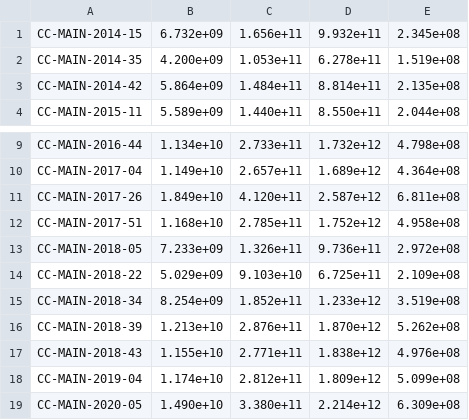
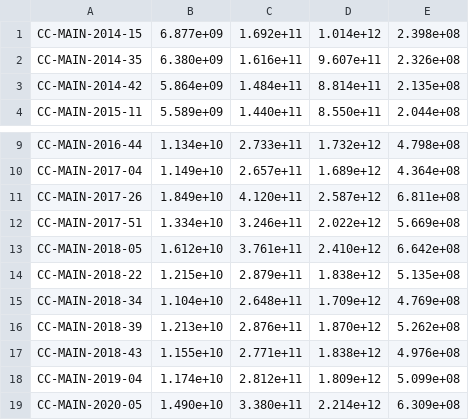
Before and after one commit to hplt-project/warc2text-runner, a TSV file: stats/release3.00_cleaned_stats_mr/stats-0.exp.tsv, drawn as a sheet; only a part is shown, gaps mark what is left out.

```diff
--- a/stats/release3.00_cleaned_stats_mr/stats-0.exp.tsv
+++ b/stats/release3.00_cleaned_stats_mr/stats-0.exp.tsv
@@ -1,3 +1,3 @@
-CC-MAIN-2014-15	6.732e+09	1.656e+11	9.932e+11	2.345e+08
-CC-MAIN-2014-35	4.200e+09	1.053e+11	6.278e+11	1.519e+08
+CC-MAIN-2014-15	6.877e+09	1.692e+11	1.014e+12	2.398e+08
+CC-MAIN-2014-35	6.380e+09	1.616e+11	9.607e+11	2.326e+08
 CC-MAIN-2014-42	5.864e+09	1.484e+11	8.814e+11	2.135e+08
@@ -11,6 +11,6 @@ CC-MAIN-2017-04	1.149e+10	2.657e+11	1.689e+12	4.364e+08
 CC-MAIN-2017-26	1.849e+10	4.120e+11	2.587e+12	6.811e+08
-CC-MAIN-2017-51	1.168e+10	2.785e+11	1.752e+12	4.958e+08
-CC-MAIN-2018-05	7.233e+09	1.326e+11	9.736e+11	2.972e+08
-CC-MAIN-2018-22	5.029e+09	9.103e+10	6.725e+11	2.109e+08
-CC-MAIN-2018-34	8.254e+09	1.852e+11	1.233e+12	3.519e+08
+CC-MAIN-2017-51	1.334e+10	3.246e+11	2.022e+12	5.669e+08
+CC-MAIN-2018-05	1.612e+10	3.761e+11	2.410e+12	6.642e+08
+CC-MAIN-2018-22	1.215e+10	2.879e+11	1.838e+12	5.135e+08
+CC-MAIN-2018-34	1.104e+10	2.648e+11	1.709e+12	4.769e+08
 CC-MAIN-2018-39	1.213e+10	2.876e+11	1.870e+12	5.262e+08
```
Also changed, not shown: stats/release3.00_cleaned_stats_mr/stats-0.tsv, stats/release3.00_cleaned_stats_mr/stats-1.exp.tsv, 5 other files.
